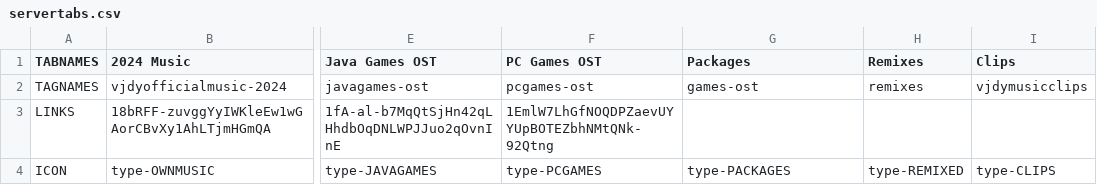
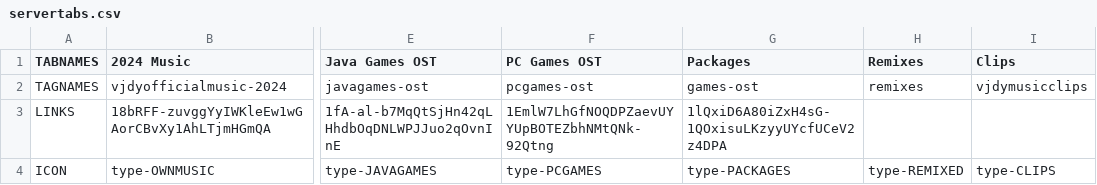
Before and after one commit to vjdyofficial/vjdyofficial, a CSV file: Music Store/servertabs.csv, drawn as a sheet; only a part is shown, gaps mark what is left out; the diff names each change by its address in the sheet, - before the commit and + after, or states it on an @@ line.

Commit message:
Update servertabs.csv

```diff
--- a/Music Store/servertabs.csv
+++ b/Music Store/servertabs.csv
-G3 (Packages): (empty)
+G3 (Packages): 1lQxiD6A80iZxH4sG-1QOxisuLKzyyUYcfUCeV2z4DPA
```
